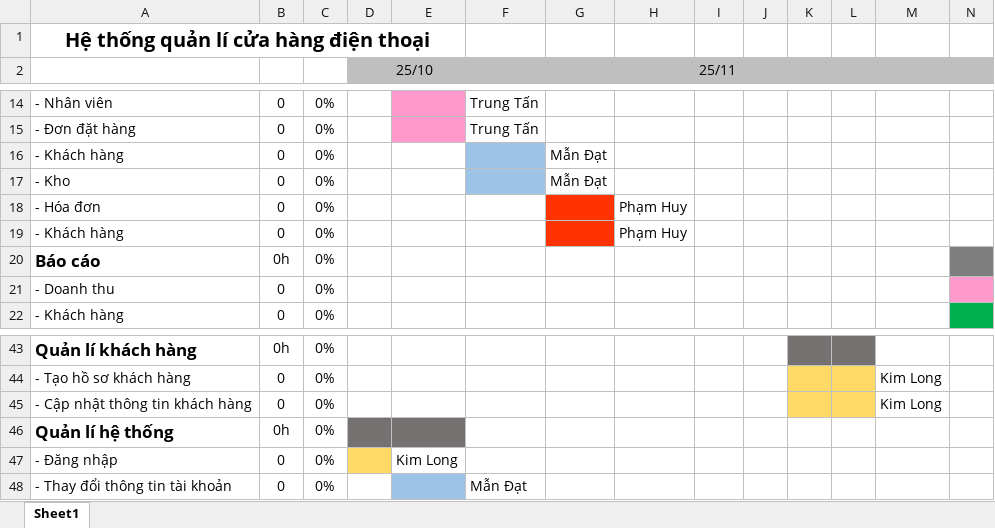
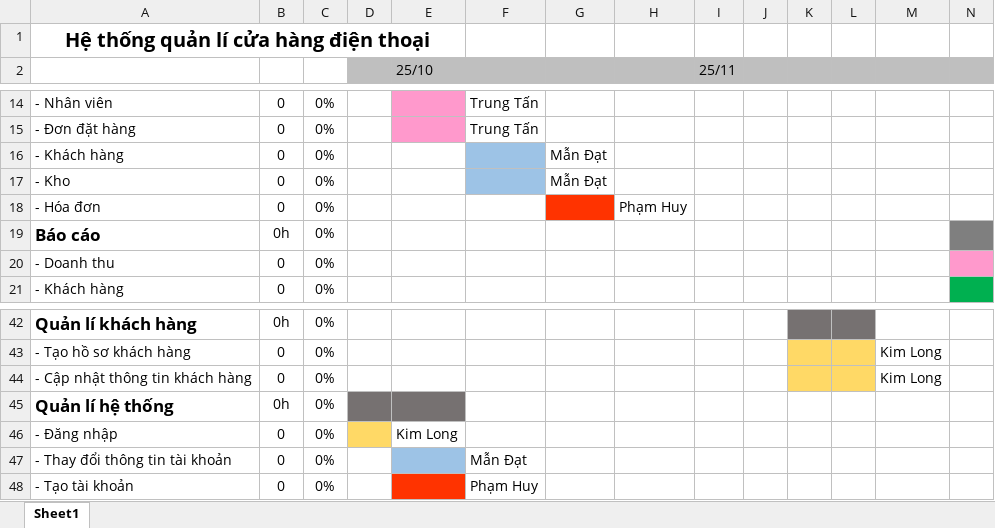
Before and after one commit to CNPM-Team-1/CNPM, an Excel workbook: Phân tích/Barchart.xlsx, sheet Sheet1, drawn as a sheet; only a part is shown, gaps mark what is left out; values as stored, in another font and other column widths than the file's, no borders; removed rows and columns are numbered as before the commit, all else as after; rows hold the shown columns only; the diff names each change by its address in the sheet, - before the commit and + after, or states it on an @@ line.

Commit message:
Update Barchart.xlsx

```diff
--- a/Phân tích/Barchart.xlsx (sheet Sheet1)
+++ b/Phân tích/Barchart.xlsx (sheet Sheet1)
-row 19: - Khách hàng | 0 | 0% |  |  |  |  | Phạm Huy
+row 48: - Tạo tài khoản | 0 | 0% |  |  | Phạm Huy
```
